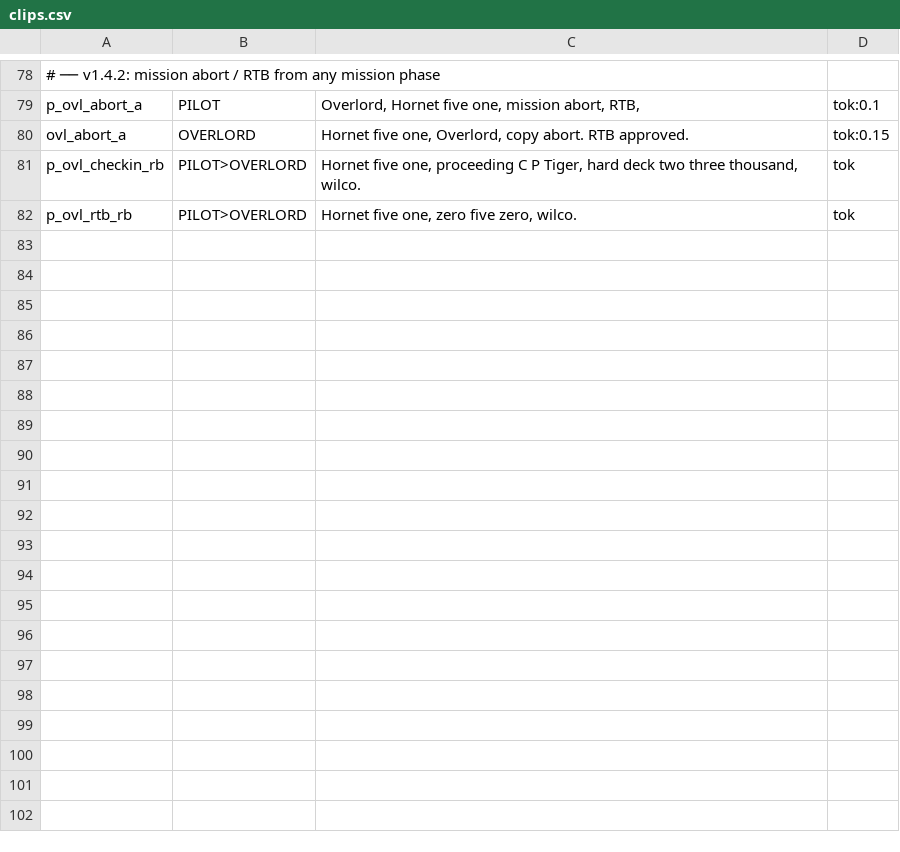
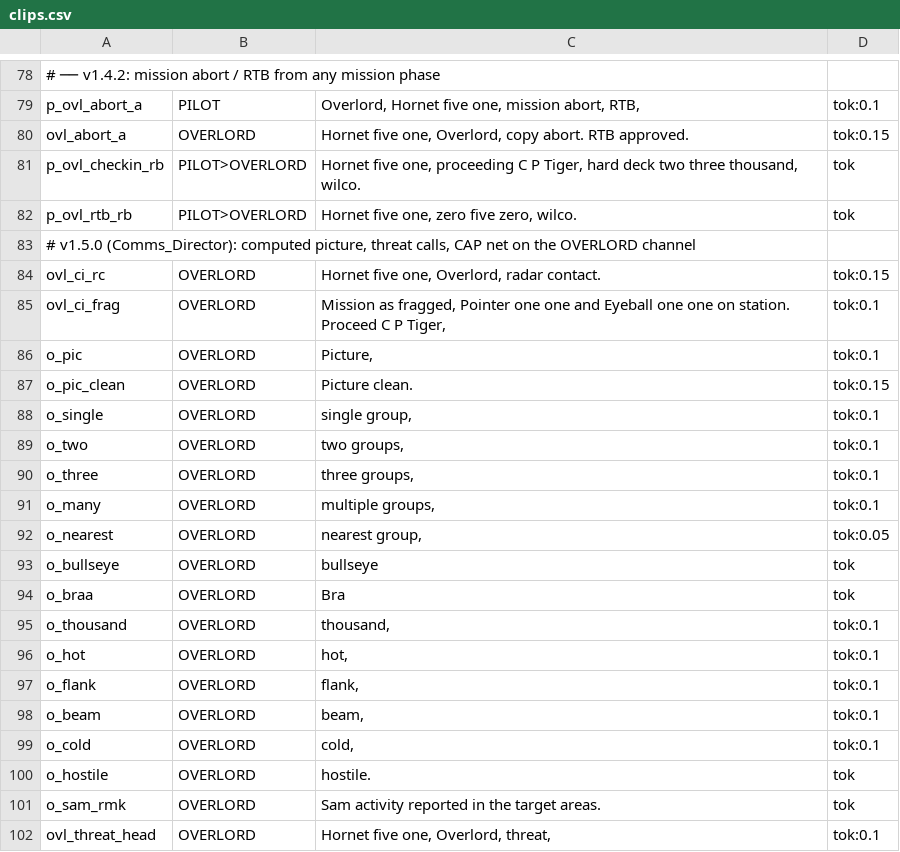
Before and after one commit to onur-karabiber/Syria-Dynamic-Template, a CSV file: tts/clips.csv, drawn as a sheet; only a part is shown, gaps mark what is left out; the diff covers the shown part only; the diff names each change by its address in the sheet, - before the commit and + after, or states it on an @@ line.

```diff
--- a/tts/clips.csv
+++ b/tts/clips.csv
+row 83: # v1.5.0 (Comms_Director): computed picture, threat calls, CAP net on the OVERLORD channel
+row 84: ovl_ci_rc | OVERLORD | Hornet five one, Overlord, radar contact. | tok:0.15
+row 85: ovl_ci_frag | OVERLORD | Mission as fragged, Pointer one one and Eyeball one one on station. Proceed C P Tiger, | tok:0.1
+row 86: o_pic | OVERLORD | Picture, | tok:0.1
+row 87: o_pic_clean | OVERLORD | Picture clean. | tok:0.15
+row 88: o_single | OVERLORD | single group, | tok:0.1
+row 89: o_two | OVERLORD | two groups, | tok:0.1
+row 90: o_three | OVERLORD | three groups, | tok:0.1
+row 91: o_many | OVERLORD | multiple groups, | tok:0.1
+row 92: o_nearest | OVERLORD | nearest group, | tok:0.05
+row 93: o_bullseye | OVERLORD | bullseye | tok
+row 94: o_braa | OVERLORD | Bra | tok
+row 95: o_thousand | OVERLORD | thousand, | tok:0.1
+row 96: o_hot | OVERLORD | hot, | tok:0.1
+row 97: o_flank | OVERLORD | flank, | tok:0.1
+row 98: o_beam | OVERLORD | beam, | tok:0.1
+row 99: o_cold | OVERLORD | cold, | tok:0.1
+row 100: o_hostile | OVERLORD | hostile. | tok
+row 101: o_sam_rmk | OVERLORD | Sam activity reported in the target areas. | tok
+row 102: ovl_threat_head | OVERLORD | Hornet five one, Overlord, threat, | tok:0.1
```
Also changed, not shown: 16 added rows elsewhere in this file, 38 other files.
